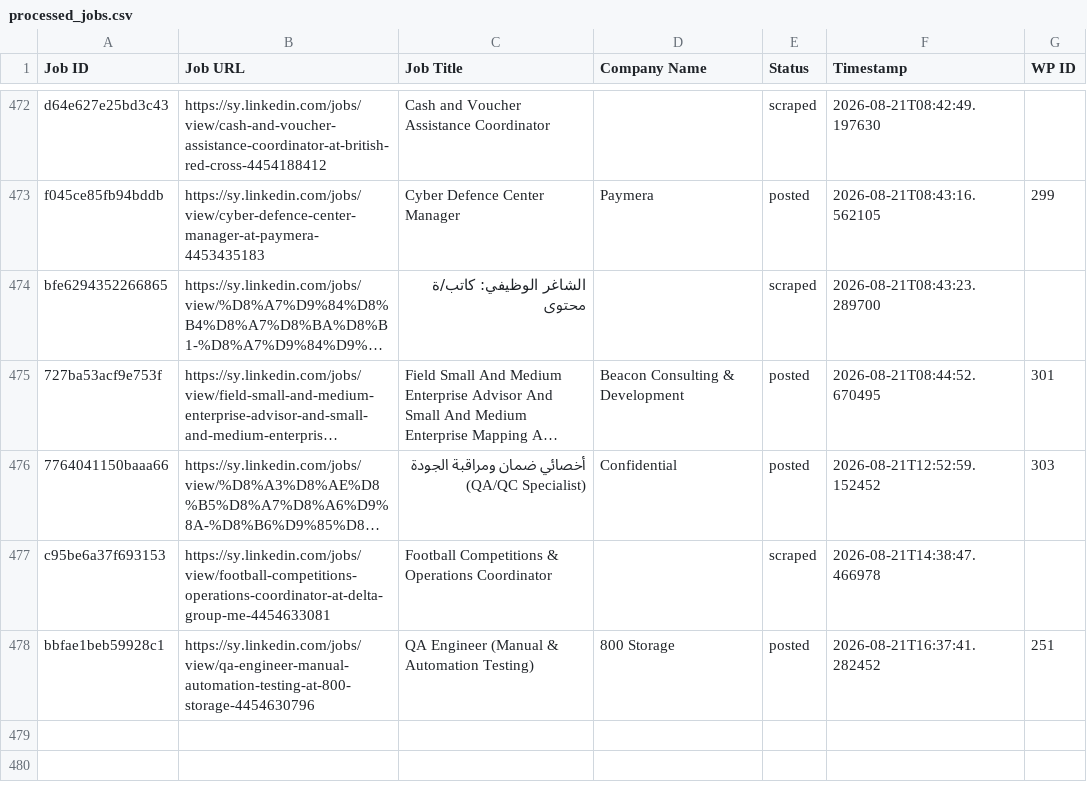
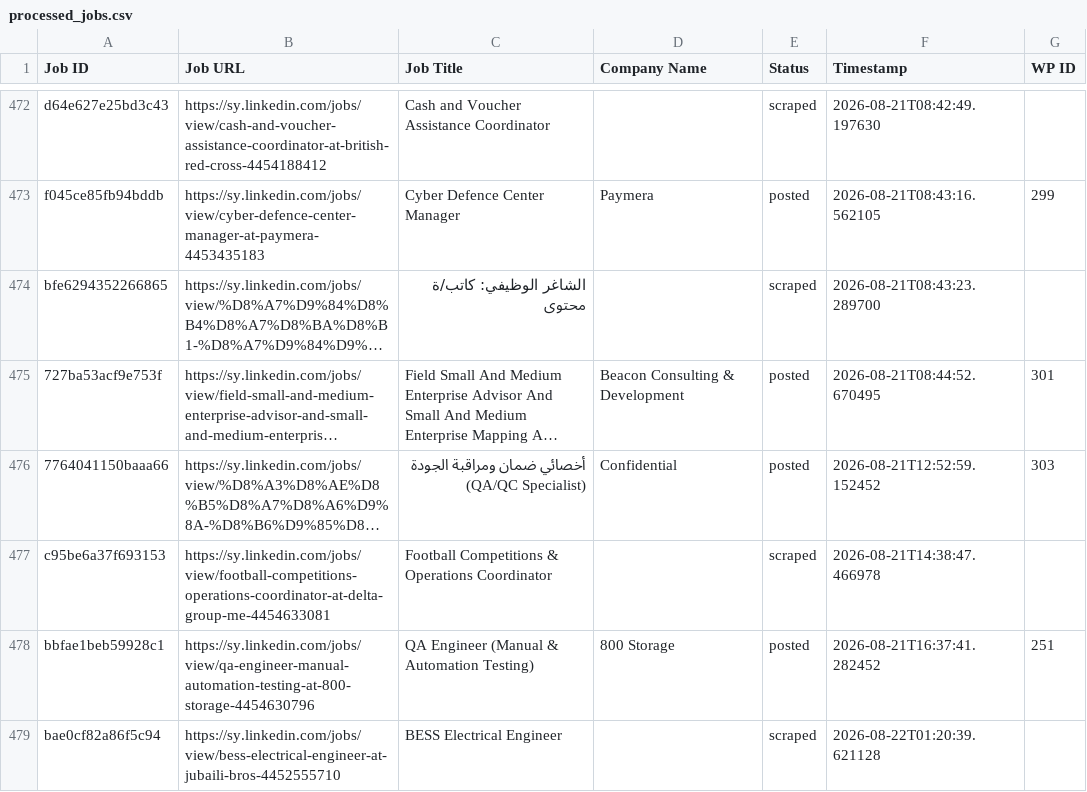
Before and after one commit to innovationinc2000/sy, a CSV file: processed_jobs.csv, drawn as a sheet; only a part is shown, gaps mark what is left out; long unchanged cells end in ….

```diff
--- a/processed_jobs.csv
+++ b/processed_jobs.csv
@@ -478 +478,2 @@ c95be6a37f693153,https://sy.linkedin.com/jobs/view/football-competitions-operati
 bbfae1beb59928c1,https://sy.linkedin.com/jobs/view/qa-engineer-manual-automation-testing-at-800-storage-4454630796,QA Engineer (Manual & Automation Testing),800 Storage,posted,2026-08-21T16:37:41.282452,251
+bae0cf82a86f5c94,https://sy.linkedin.com/jobs/view/bess-electrical-engineer-at-jubaili-bros-4452555710,BESS Electrical Engineer,,scraped,2026-08-22T01:20:39.621128,
```
